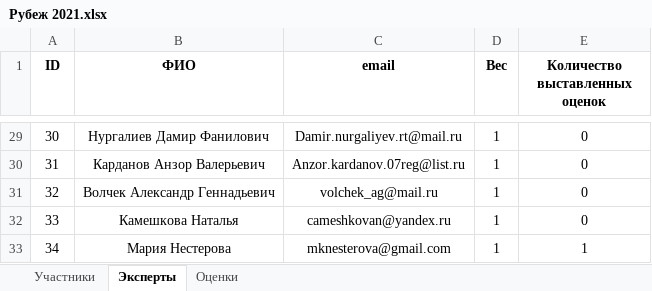
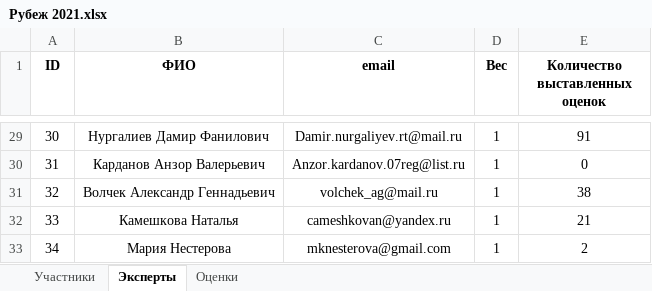
Before and after one commit to Losharik17/Assessment_2.0, an Excel workbook: Рубеж 2021.xlsx, sheet Эксперты, drawn as a sheet; only a part is shown, gaps mark what is left out; values as stored, in another font and other column widths than the file's, no borders; the diff covers the shown part only; the diff names each change by its address in the sheet, - before the commit and + after, or states it on an @@ line.

```diff
--- a/Рубеж 2021.xlsx (sheet Эксперты)
+++ b/Рубеж 2021.xlsx (sheet Эксперты)
-E29 (Количество выставленных оценок): 0
+E29 (Количество выставленных оценок): 91
-E31 (Количество выставленных оценок): 0
+E31 (Количество выставленных оценок): 38
-E32 (Количество выставленных оценок): 0
+E32 (Количество выставленных оценок): 21
-E33 (Количество выставленных оценок): 1
+E33 (Количество выставленных оценок): 2
```
Also changed, not shown: 21 edited cells elsewhere in this sheet, sheet Оценки, sheet Участники, 9 other files.
